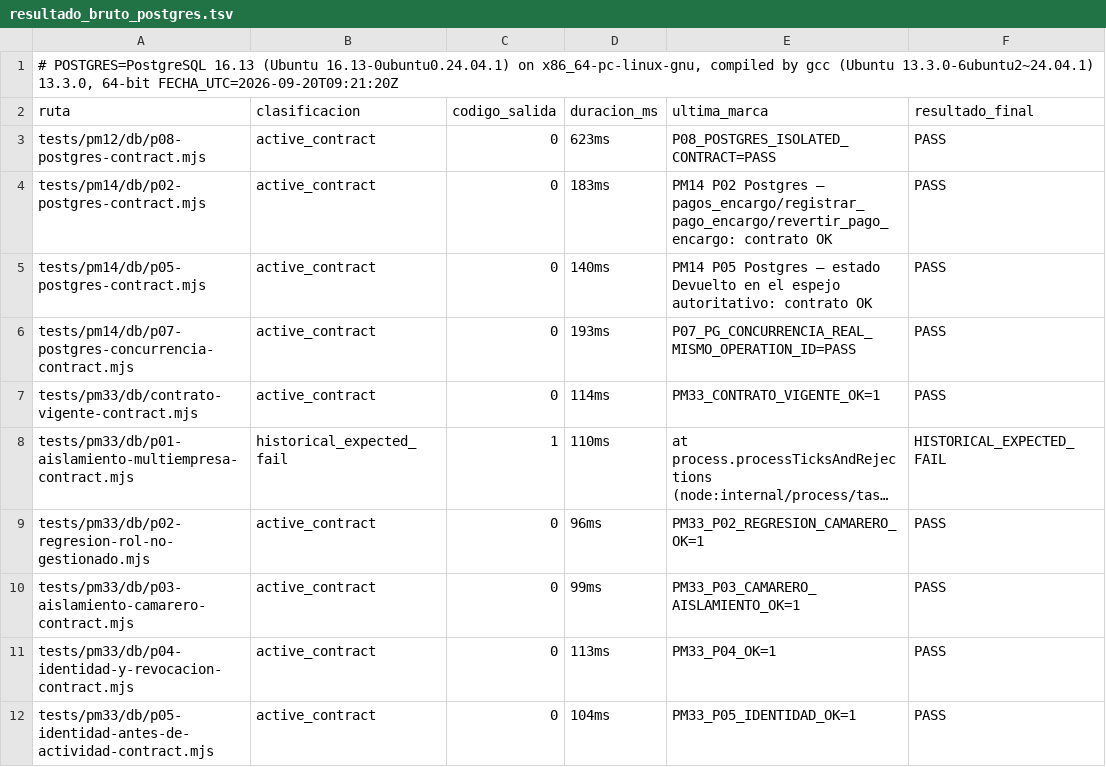
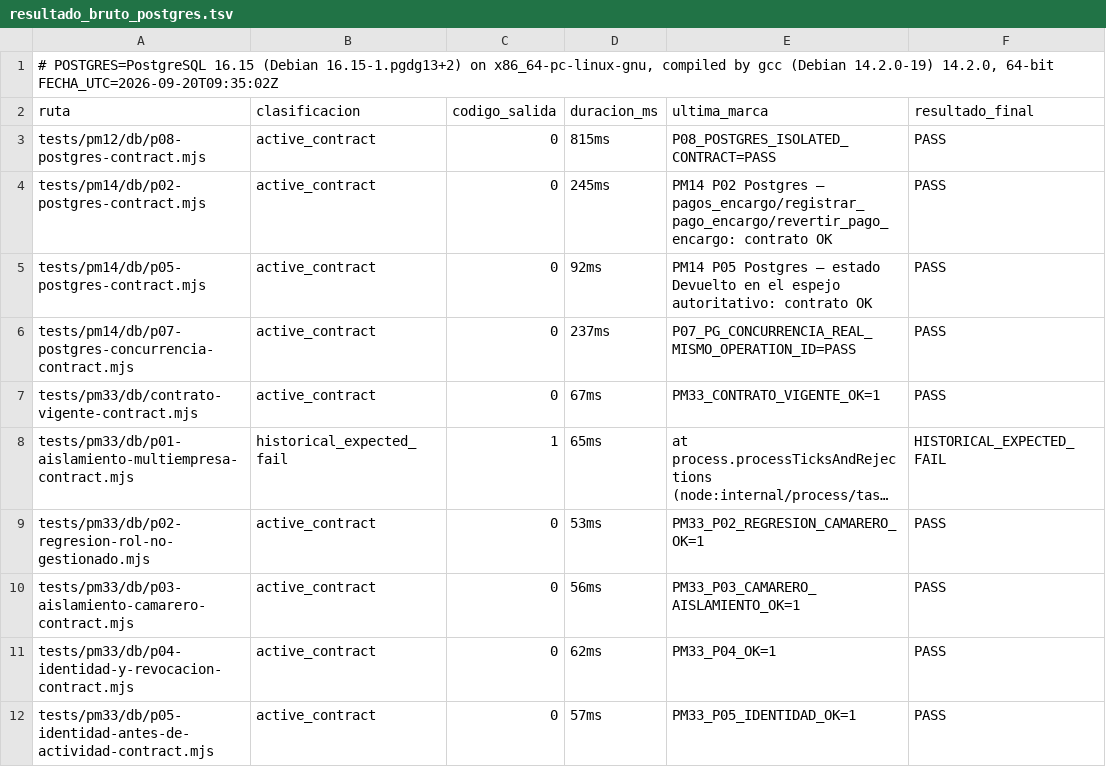
Before and after one commit to Plopezm1990/Almacen, a TSV file: cierre-proyecto-a/punto2/evidencia/resultado_bruto_postgres.tsv, drawn as a sheet; long unchanged cells end in …; the diff names each change by its address in the sheet, - before the commit and + after, or states it on an @@ line.

```diff
--- a/cierre-proyecto-a/punto2/evidencia/resultado_bruto_postgres.tsv
+++ b/cierre-proyecto-a/punto2/evidencia/resultado_bruto_postgres.tsv
-A1 (ruta): # POSTGRES=PostgreSQL 16.13 (Ubuntu 16.13-0ubuntu0.24.04.1) on x86_64-pc-linux-gnu, compiled by gcc (Ubuntu 13.3.0-6ubuntu2~24.04.1) 13.3.0, 64-bit FECHA_UTC=2026-09-20T09:21:20Z
+A1 (ruta): # POSTGRES=PostgreSQL 16.15 (Debian 16.15-1.pgdg13+2) on x86_64-pc-linux-gnu, compiled by gcc (Debian 14.2.0-19) 14.2.0, 64-bit FECHA_UTC=2026-09-20T09:35:02Z
-D3 (duracion_ms): 623ms
+D3 (duracion_ms): 815ms
-D4 (duracion_ms): 183ms
+D4 (duracion_ms): 245ms
-D5 (duracion_ms): 140ms
+D5 (duracion_ms): 92ms
-D6 (duracion_ms): 193ms
+D6 (duracion_ms): 237ms
-D7 (duracion_ms): 114ms
+D7 (duracion_ms): 67ms
-D8 (duracion_ms): 110ms
+D8 (duracion_ms): 65ms
-D9 (duracion_ms): 96ms
+D9 (duracion_ms): 53ms
-D10 (duracion_ms): 99ms
+D10 (duracion_ms): 56ms
-D11 (duracion_ms): 113ms
+D11 (duracion_ms): 62ms
-D12 (duracion_ms): 104ms
+D12 (duracion_ms): 57ms
```
Also changed, not shown: cierre-proyecto-a/punto2/evidencia/resultado_bruto_no_db.tsv, 2 other files.
